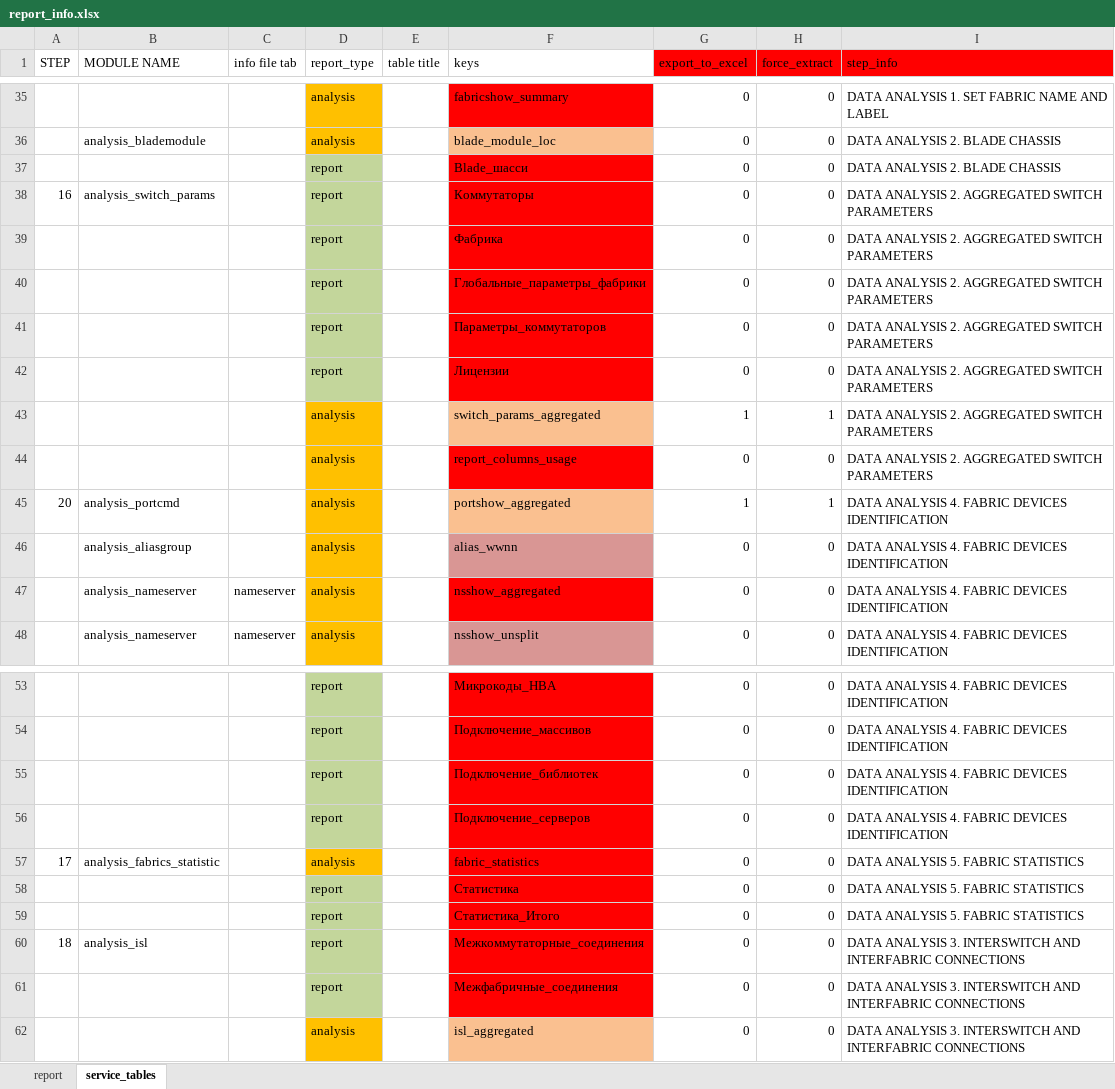
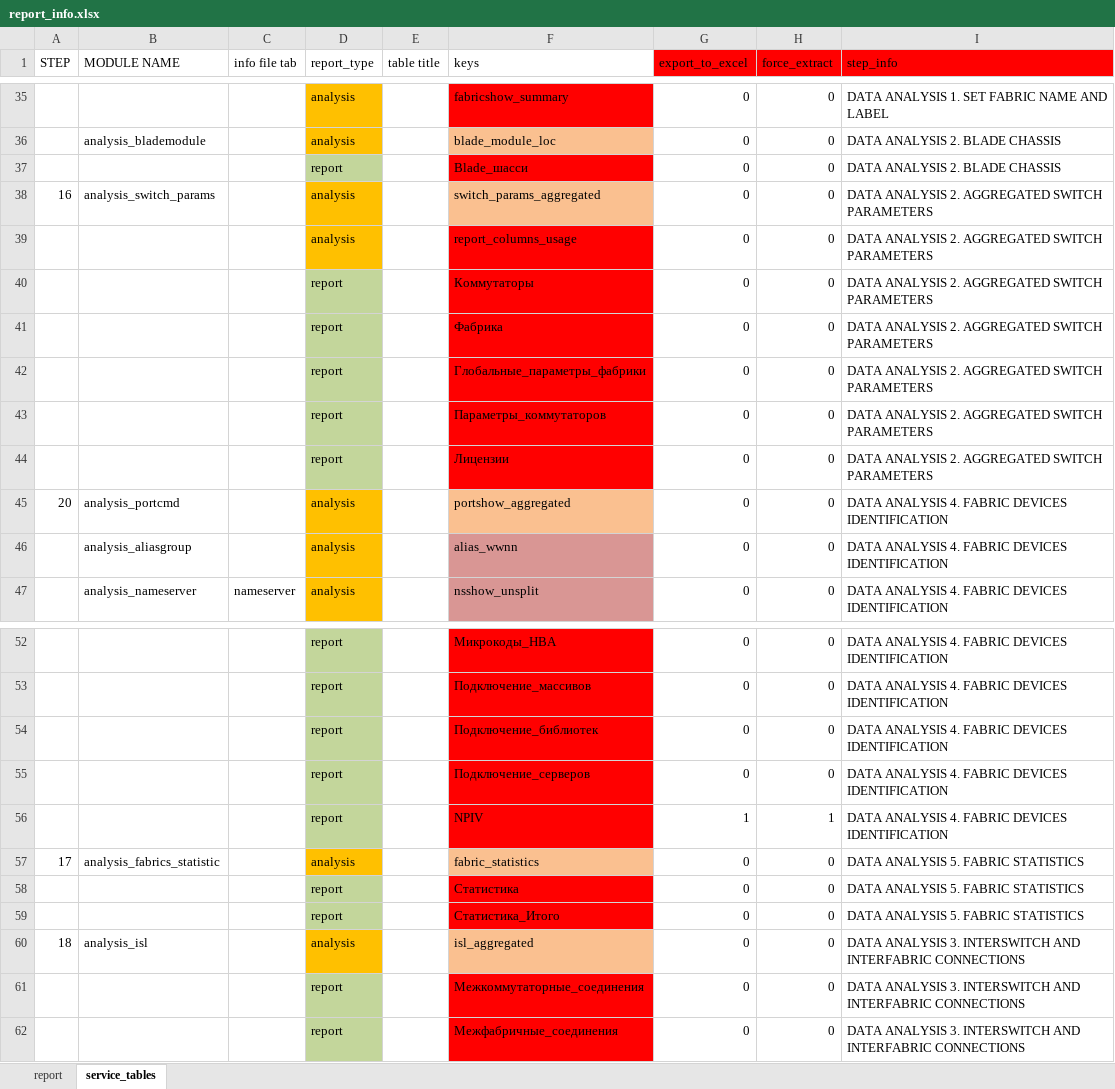
Before and after one commit to KonstantinAlxVlasenko/san_report_automation, an Excel workbook: report_info.xlsx, sheet service_tables, drawn as a sheet; only a part is shown, gaps mark what is left out; values as stored, in another font and other column widths than the file's, no borders; removed rows and columns are numbered as before the commit, all else as after; the diff names each change by its address in the sheet, - before the commit and + after, or states it on an @@ line.

```diff
--- a/report_info.xlsx (sheet service_tables)
+++ b/report_info.xlsx (sheet service_tables)
-D38 (report_type): report
+D38 (report_type): analysis
-D38 fill: #C3D69B
+D38 fill: #FFC000
-F38 (keys): Коммутаторы
+F38 (keys): switch_params_aggregated
-F38 fill: #FF0000
+F38 fill: #FAC090
@@ row 44 moved to row 39: analysis @@
+row 40:  |  |  | report |  | Коммутаторы | 0 | 0 | DATA ANALYSIS 2. AGGREGATED SWITCH PARAMETERS
-row 43:  |  |  | analysis |  | switch_params_aggregated | 1 | 1 | DATA ANALYSIS 2. AGGREGATED SWITCH PARAMETERS
-G45 (export_to_excel): 1
+G45 (export_to_excel): 0
-H45 (force_extract): 1
+H45 (force_extract): 0
-row 47:  | analysis_nameserver | nameserver | analysis |  | nsshow_aggregated | 0 | 0 | DATA ANALYSIS 4. FABRIC DEVICES IDENTIFICATION
+row 56:  |  |  | report |  | NPIV | 1 | 1 | DATA ANALYSIS 4. FABRIC DEVICES IDENTIFICATION
-F57 fill: #FF0000
+F57 fill: #FAC090
-D60 (report_type): report
+D60 (report_type): analysis
-D60 fill: #C3D69B
+D60 fill: #FFC000
-F60 (keys): Межкоммутаторные_соединения
+F60 (keys): isl_aggregated
-F60 fill: #FF0000
+F60 fill: #FAC090
+row 61:  |  |  | report |  | Межкоммутаторные_соединения | 0 | 0 | DATA ANALYSIS 3. INTERSWITCH AND INTERFABRIC CONNECTIONS
-row 62:  |  |  | analysis |  | isl_aggregated | 0 | 0 | DATA ANALYSIS 3. INTERSWITCH AND INTERFABRIC CONNECTIONS
```
Also changed, not shown: sheet report, san_automation_info.xlsx, 3 other files.
